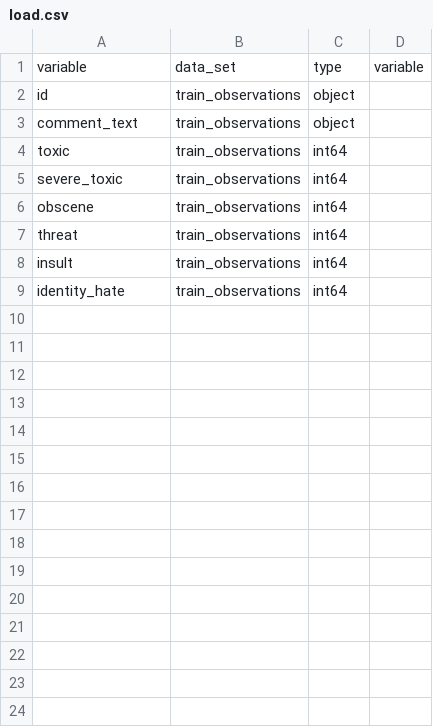
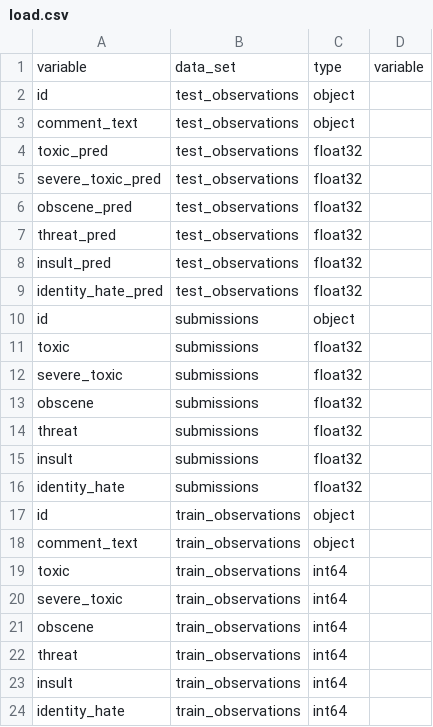
Before and after one commit to bjherger/toxic_comments, a CSV file: data/schemas/load.csv, drawn as a sheet.

Commit message:
Submission format

```diff
--- a/data/schemas/load.csv
+++ b/data/schemas/load.csv
@@ -1,2 +1,17 @@
 variable,data_set,type,variable
+id,test_observations,object,
+comment_text,test_observations,object,
+toxic_pred,test_observations,float32,
+severe_toxic_pred,test_observations,float32,
+obscene_pred,test_observations,float32,
+threat_pred,test_observations,float32,
+insult_pred,test_observations,float32,
+identity_hate_pred,test_observations,float32,
+id,submissions,object,
+toxic,submissions,float32,
+severe_toxic,submissions,float32,
+obscene,submissions,float32,
+threat,submissions,float32,
+insult,submissions,float32,
+identity_hate,submissions,float32,
 id,train_observations,object,
```
Also changed, not shown: 6 other files.
